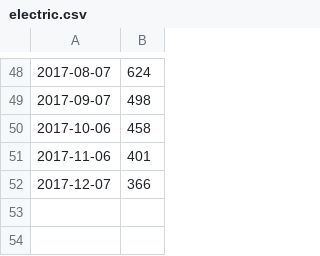
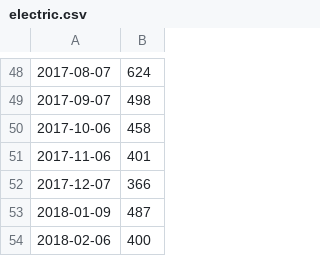
Before and after one commit to frohman04/utility-stats, a CSV file: electric.csv, drawn as a sheet; only a part is shown, gaps mark what is left out; the diff names each change by its address in the sheet, - before the commit and + after, or states it on an @@ line.

Commit message:
Add gas and electric for Jan and Feb 2018

```diff
--- a/electric.csv
+++ b/electric.csv
+row 53: 2018-01-09 | 487
+row 54: 2018-02-06 | 400
```
Also changed, not shown: gas.csv.
